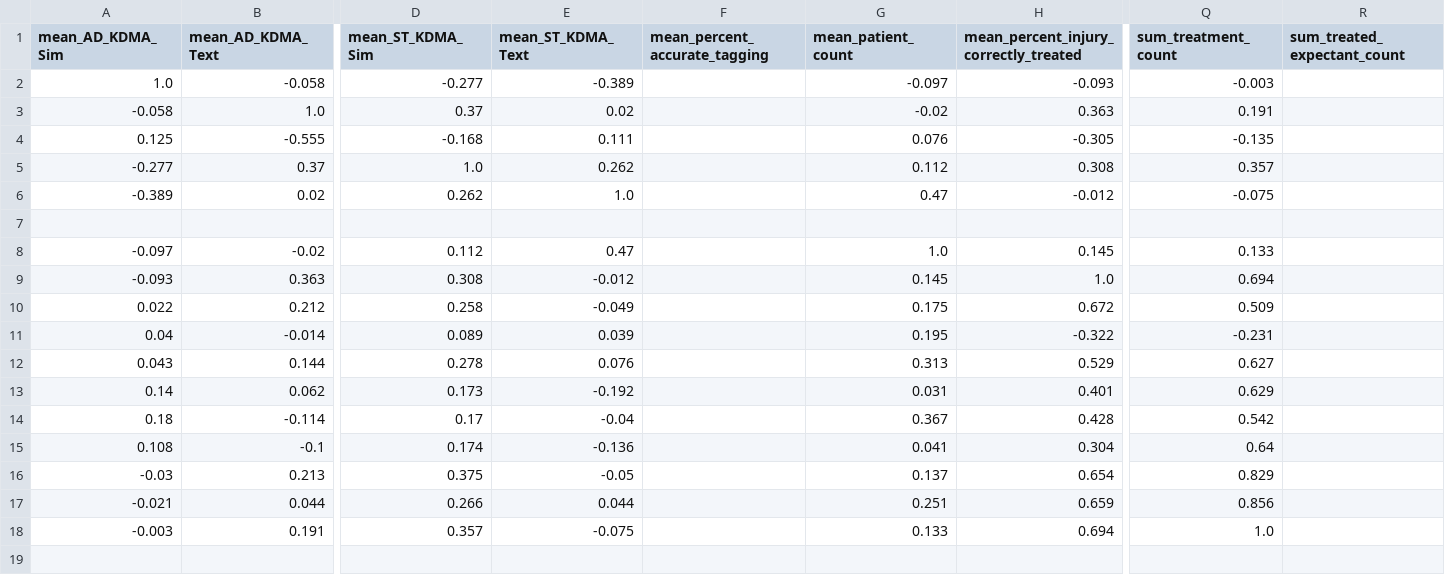
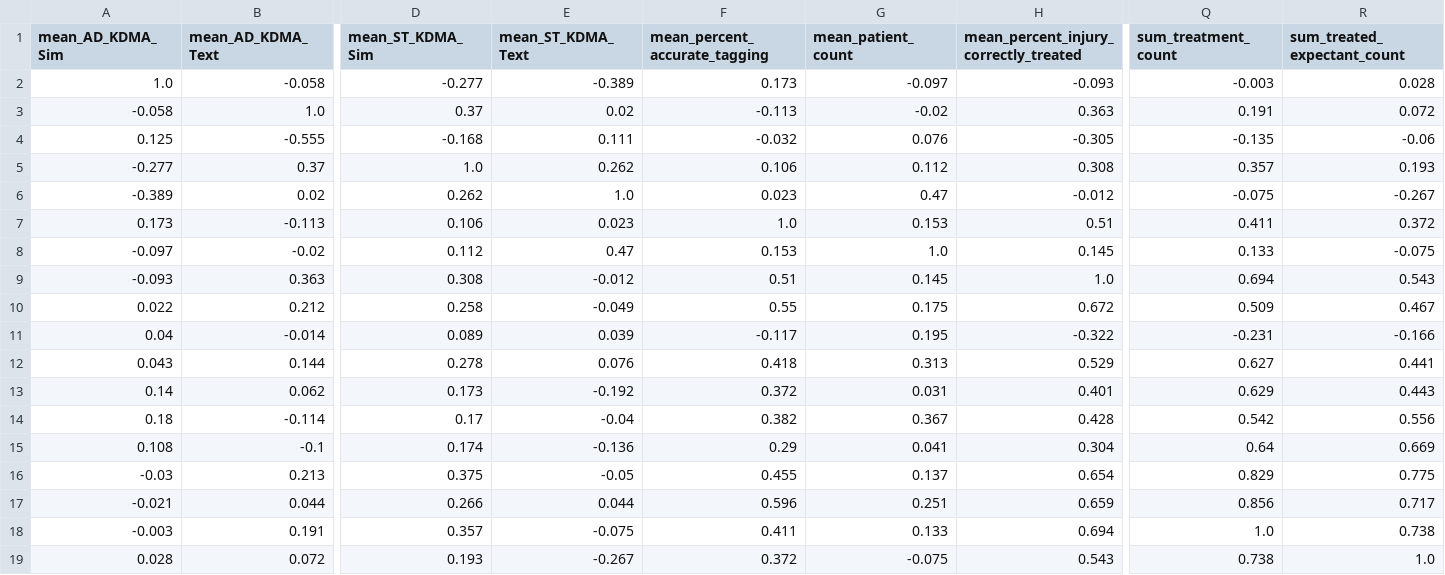
Before and after one commit to dbabbitt/itm-analysis-reporting-1, a CSV file: saves/csv/correlations_df.csv, drawn as a sheet; only a part is shown, gaps mark what is left out; rows hold the shown columns only; the diff names each change by its address in the sheet, - before the commit and + after, or states it on an @@ line.

```diff
--- a/saves/csv/correlations_df.csv
+++ b/saves/csv/correlations_df.csv
-F2 (mean_percent_accurate_tagging): (empty)
+F2 (mean_percent_accurate_tagging): 0.173
-R2 (sum_treated_expectant_count): (empty)
+R2 (sum_treated_expectant_count): 0.028
-F3 (mean_percent_accurate_tagging): (empty)
+F3 (mean_percent_accurate_tagging): -0.113
-R3 (sum_treated_expectant_count): (empty)
+R3 (sum_treated_expectant_count): 0.072
-F4 (mean_percent_accurate_tagging): (empty)
+F4 (mean_percent_accurate_tagging): -0.032
-R4 (sum_treated_expectant_count): (empty)
+R4 (sum_treated_expectant_count): -0.06
-F5 (mean_percent_accurate_tagging): (empty)
+F5 (mean_percent_accurate_tagging): 0.106
-R5 (sum_treated_expectant_count): (empty)
+R5 (sum_treated_expectant_count): 0.193
-F6 (mean_percent_accurate_tagging): (empty)
+F6 (mean_percent_accurate_tagging): 0.023
-R6 (sum_treated_expectant_count): (empty)
+R6 (sum_treated_expectant_count): -0.267
-row 7: (empty)
+row 7: 0.173 | -0.113 | 0.106 | 0.023 | 1.0 | 0.153 | 0.51 | 0.411 | 0.372
-F8 (mean_percent_accurate_tagging): (empty)
+F8 (mean_percent_accurate_tagging): 0.153
-R8 (sum_treated_expectant_count): (empty)
+R8 (sum_treated_expectant_count): -0.075
-F9 (mean_percent_accurate_tagging): (empty)
+F9 (mean_percent_accurate_tagging): 0.51
-R9 (sum_treated_expectant_count): (empty)
+R9 (sum_treated_expectant_count): 0.543
-F10 (mean_percent_accurate_tagging): (empty)
+F10 (mean_percent_accurate_tagging): 0.55
-R10 (sum_treated_expectant_count): (empty)
+R10 (sum_treated_expectant_count): 0.467
-F11 (mean_percent_accurate_tagging): (empty)
+F11 (mean_percent_accurate_tagging): -0.117
-R11 (sum_treated_expectant_count): (empty)
+R11 (sum_treated_expectant_count): -0.166
-F12 (mean_percent_accurate_tagging): (empty)
+F12 (mean_percent_accurate_tagging): 0.418
-R12 (sum_treated_expectant_count): (empty)
+R12 (sum_treated_expectant_count): 0.441
-F13 (mean_percent_accurate_tagging): (empty)
+F13 (mean_percent_accurate_tagging): 0.372
-R13 (sum_treated_expectant_count): (empty)
+R13 (sum_treated_expectant_count): 0.443
-F14 (mean_percent_accurate_tagging): (empty)
+F14 (mean_percent_accurate_tagging): 0.382
-R14 (sum_treated_expectant_count): (empty)
+R14 (sum_treated_expectant_count): 0.556
-F15 (mean_percent_accurate_tagging): (empty)
+F15 (mean_percent_accurate_tagging): 0.29
-R15 (sum_treated_expectant_count): (empty)
+R15 (sum_treated_expectant_count): 0.669
-F16 (mean_percent_accurate_tagging): (empty)
+F16 (mean_percent_accurate_tagging): 0.455
-R16 (sum_treated_expectant_count): (empty)
+R16 (sum_treated_expectant_count): 0.775
-F17 (mean_percent_accurate_tagging): (empty)
+F17 (mean_percent_accurate_tagging): 0.596
-R17 (sum_treated_expectant_count): (empty)
+R17 (sum_treated_expectant_count): 0.717
-F18 (mean_percent_accurate_tagging): (empty)
+F18 (mean_percent_accurate_tagging): 0.411
-R18 (sum_treated_expectant_count): (empty)
+R18 (sum_treated_expectant_count): 0.738
+row 19: 0.028 | 0.072 | 0.193 | -0.267 | 0.372 | -0.075 | 0.543 | 0.738 | 1.0
```
Also changed, not shown: saves/csv/description_df.csv, saves/csv/truncated_anova_df.csv, 4 other files.
